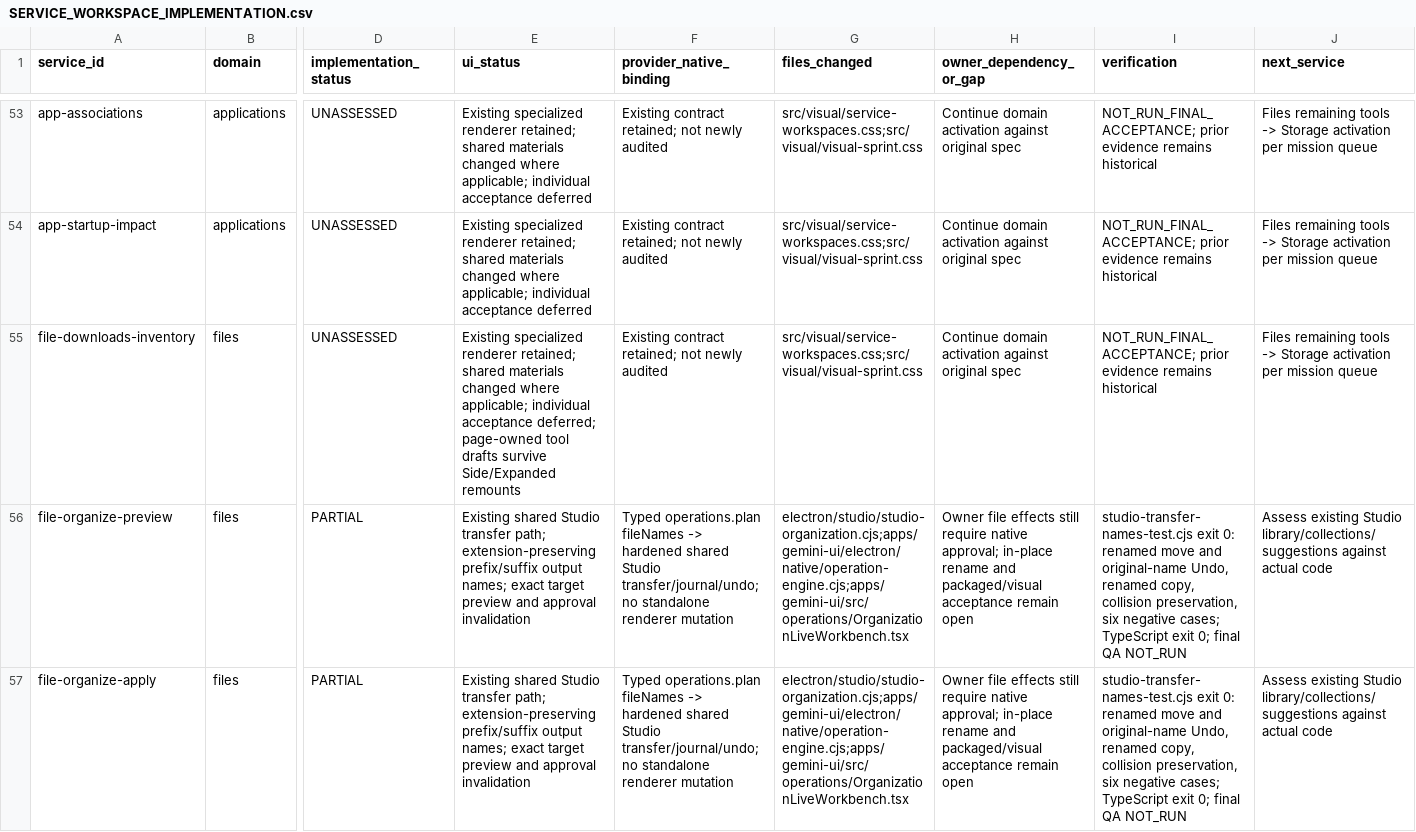
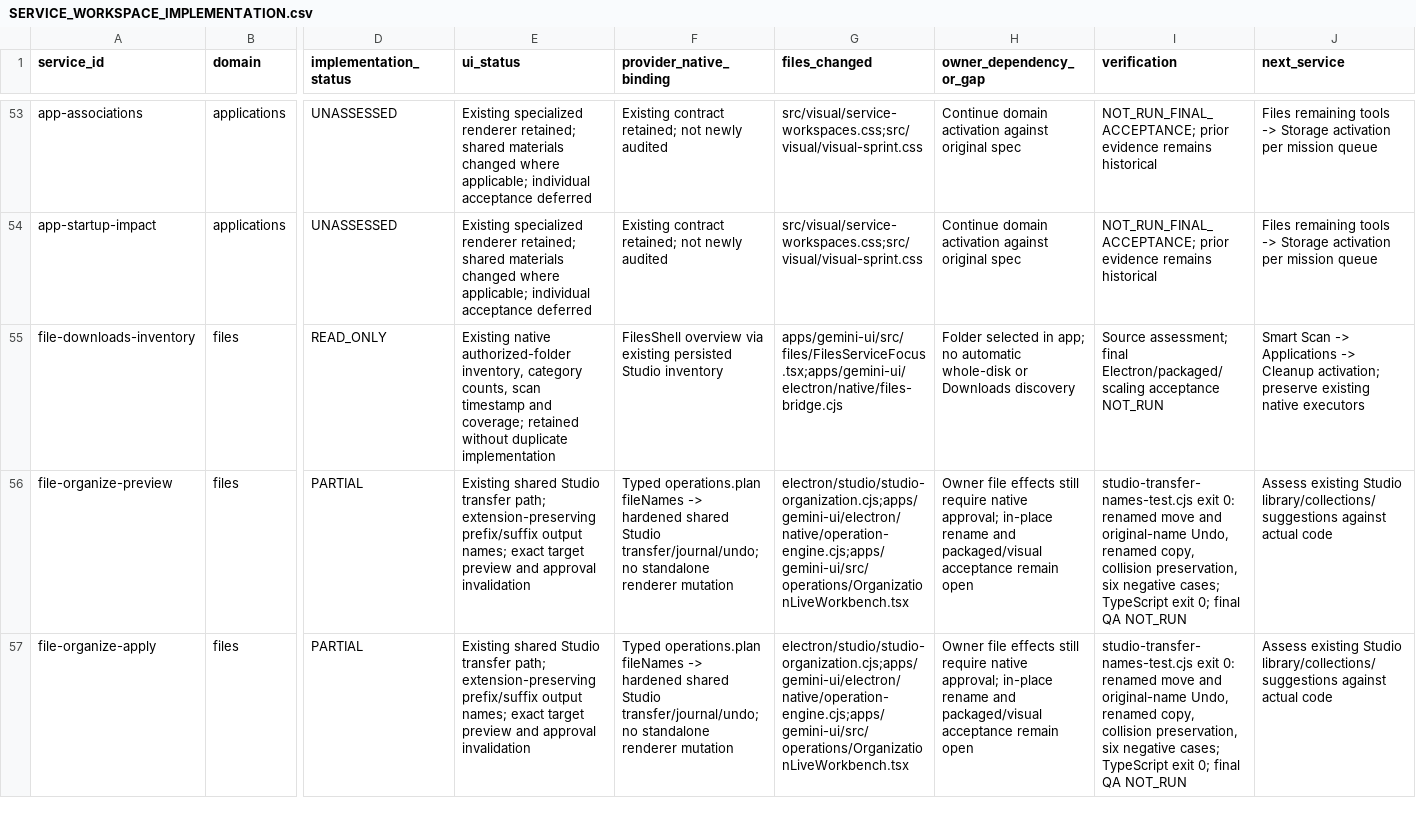
Before and after one commit to daynightae-cmyk/KNOuX-Gemini-SmartOrganizer, a CSV file: docs/SERVICE_WORKSPACE_IMPLEMENTATION.csv, drawn as a sheet; only a part is shown, gaps mark what is left out; the diff covers the shown part only; the diff names each change by its address in the sheet, - before the commit and + after, or states it on an @@ line.

```diff
--- a/docs/SERVICE_WORKSPACE_IMPLEMENTATION.csv
+++ b/docs/SERVICE_WORKSPACE_IMPLEMENTATION.csv
-D55 (implementation_status): UNASSESSED
+D55 (implementation_status): READ_ONLY
-E55 (ui_status): Existing specialized renderer retained; shared materials changed where applicable; individual acceptance deferred; page-owned tool drafts survive Side/Expanded remounts
+E55 (ui_status): Existing native authorized-folder inventory, category counts, scan timestamp and coverage; retained without duplicate implementation
-F55 (provider_native_binding): Existing contract retained; not newly audited
+F55 (provider_native_binding): FilesShell overview via existing persisted Studio inventory
-G55 (files_changed): src/visual/service-workspaces.css;src/visual/visual-sprint.css
+G55 (files_changed): apps/gemini-ui/src/files/FilesServiceFocus.tsx;apps/gemini-ui/electron/native/files-bridge.cjs
-H55 (owner_dependency_or_gap): Continue domain activation against original spec
+H55 (owner_dependency_or_gap): Folder selected in app; no automatic whole-disk or Downloads discovery
-I55 (verification): NOT_RUN_FINAL_ACCEPTANCE; prior evidence remains historical
+I55 (verification): Source assessment; final Electron/packaged/scaling acceptance NOT_RUN
-J55 (next_service): Files remaining tools -> Storage activation per mission queue
+J55 (next_service): Smart Scan -> Applications -> Cleanup activation; preserve existing native executors
```
Also changed, not shown: 49 edited cells elsewhere in this file, 6 other files.
